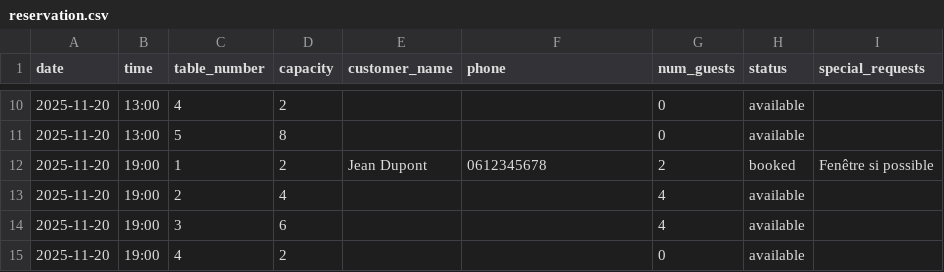
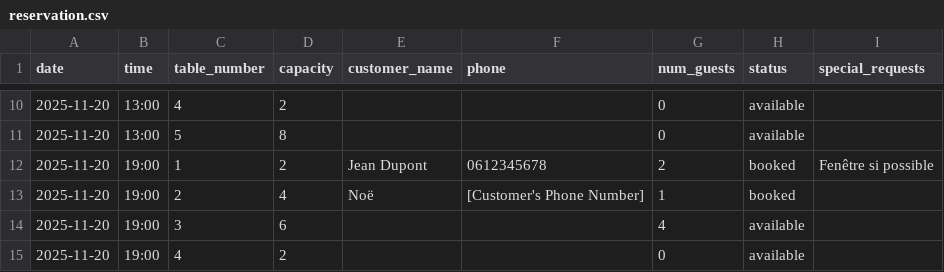
Before and after one commit to Noway92/Voice-Assistant-AI-Agent, a CSV file: src/agents/database/reservation.csv, drawn as a sheet; only a part is shown, gaps mark what is left out.

```diff
--- a/src/agents/database/reservation.csv
+++ b/src/agents/database/reservation.csv
@@ -12,3 +12,3 @@ date,time,table_number,capacity,customer_name,phone,num_guests,status,special_re
 2025-11-20,19:00,1,2,Jean Dupont,0612345678,2,booked,Fenêtre si possible
-2025-11-20,19:00,2,4,,,4,available,
+2025-11-20,19:00,2,4,Noë,[Customer's Phone Number],1,booked,
 2025-11-20,19:00,3,6,,,4,available,
```
Also changed, not shown: 5 other files.
